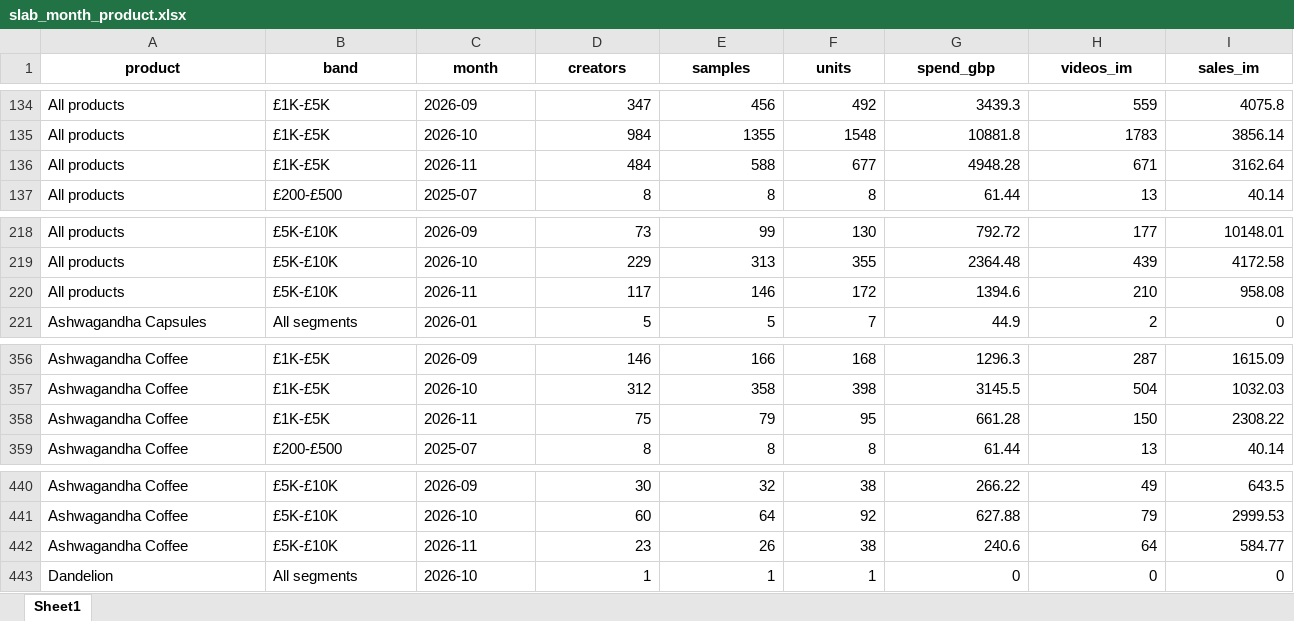
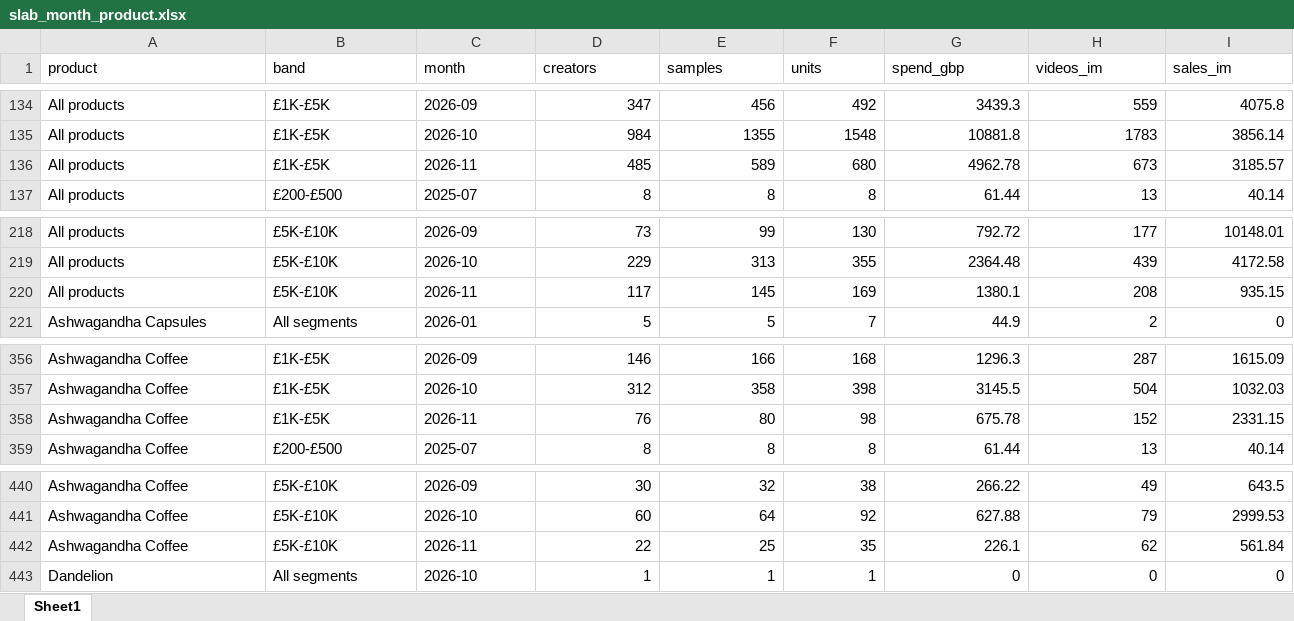
Before and after one commit to aviralgarg-commits/vahdam-sampling-dashboard, an Excel workbook: slab_month_product.xlsx, sheet Sheet1, drawn as a sheet; only a part is shown, gaps mark what is left out; values as stored, in another font and other column widths than the file's, no borders; removed rows and columns are numbered as before the commit, all else as after; rows hold the shown columns only; the diff covers the shown part only; the diff names each change by its address in the sheet, - before the commit and + after, or states it on an @@ line.

```diff
--- a/slab_month_product.xlsx (sheet Sheet1)
+++ b/slab_month_product.xlsx (sheet Sheet1)
@@ A1:I1 bold: on → off, alignment: center → left @@
-row 136: All products | £1K-£5K | 2026-11 | 484 | 588 | 677 | 4948.28 | 671 | 3162.64
+row 136: All products | £1K-£5K | 2026-11 | 485 | 589 | 680 | 4962.78 | 673 | 3185.57
-row 220: All products | £5K-£10K | 2026-11 | 117 | 146 | 172 | 1394.6 | 210 | 958.08
+row 220: All products | £5K-£10K | 2026-11 | 117 | 145 | 169 | 1380.1 | 208 | 935.15
-row 358: Ashwagandha Coffee | £1K-£5K | 2026-11 | 75 | 79 | 95 | 661.28 | 150 | 2308.22
+row 358: Ashwagandha Coffee | £1K-£5K | 2026-11 | 76 | 80 | 98 | 675.78 | 152 | 2331.15
-row 442: Ashwagandha Coffee | £5K-£10K | 2026-11 | 23 | 26 | 38 | 240.6 | 64 | 584.77
+row 442: Ashwagandha Coffee | £5K-£10K | 2026-11 | 22 | 25 | 35 | 226.1 | 62 | 561.84
```
Also changed, not shown: cell formats elsewhere in this sheet, chase_list.xlsx, creator_monthly_video_gmv.xlsx, 19 other files.
